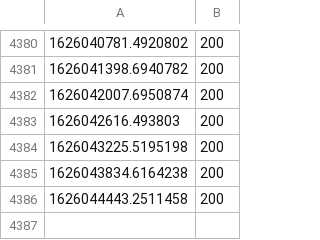
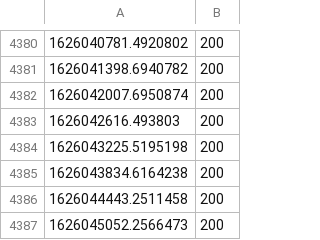
Before and after one commit to Garbaz/blockhaus-scrape, a CSV file: data.csv, drawn as a sheet; only a part is shown, gaps mark what is left out.

```diff
--- a/data.csv
+++ b/data.csv
@@ -4386 +4386,2 @@
 1626044443.2511458,200
+1626045052.2566473,200
```
